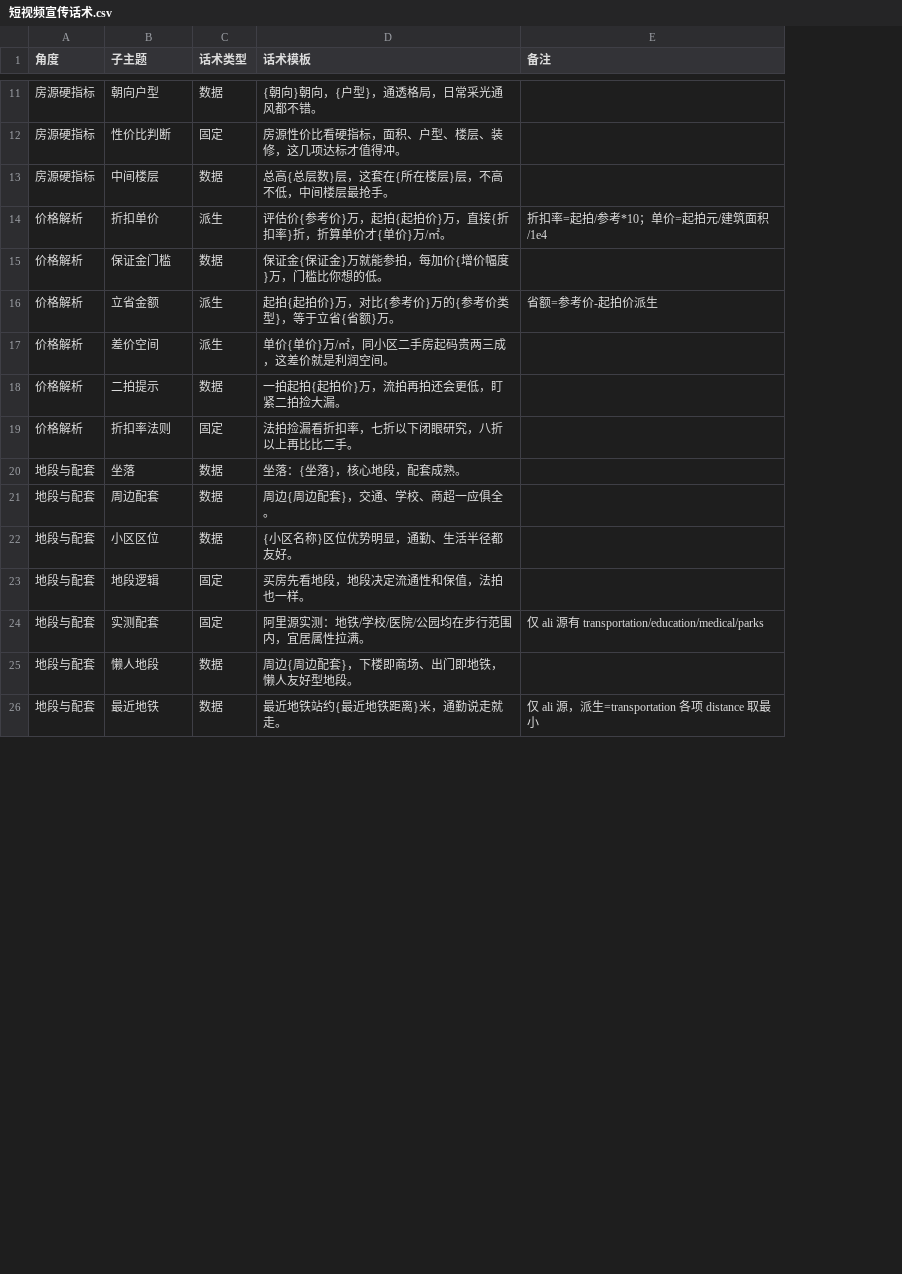
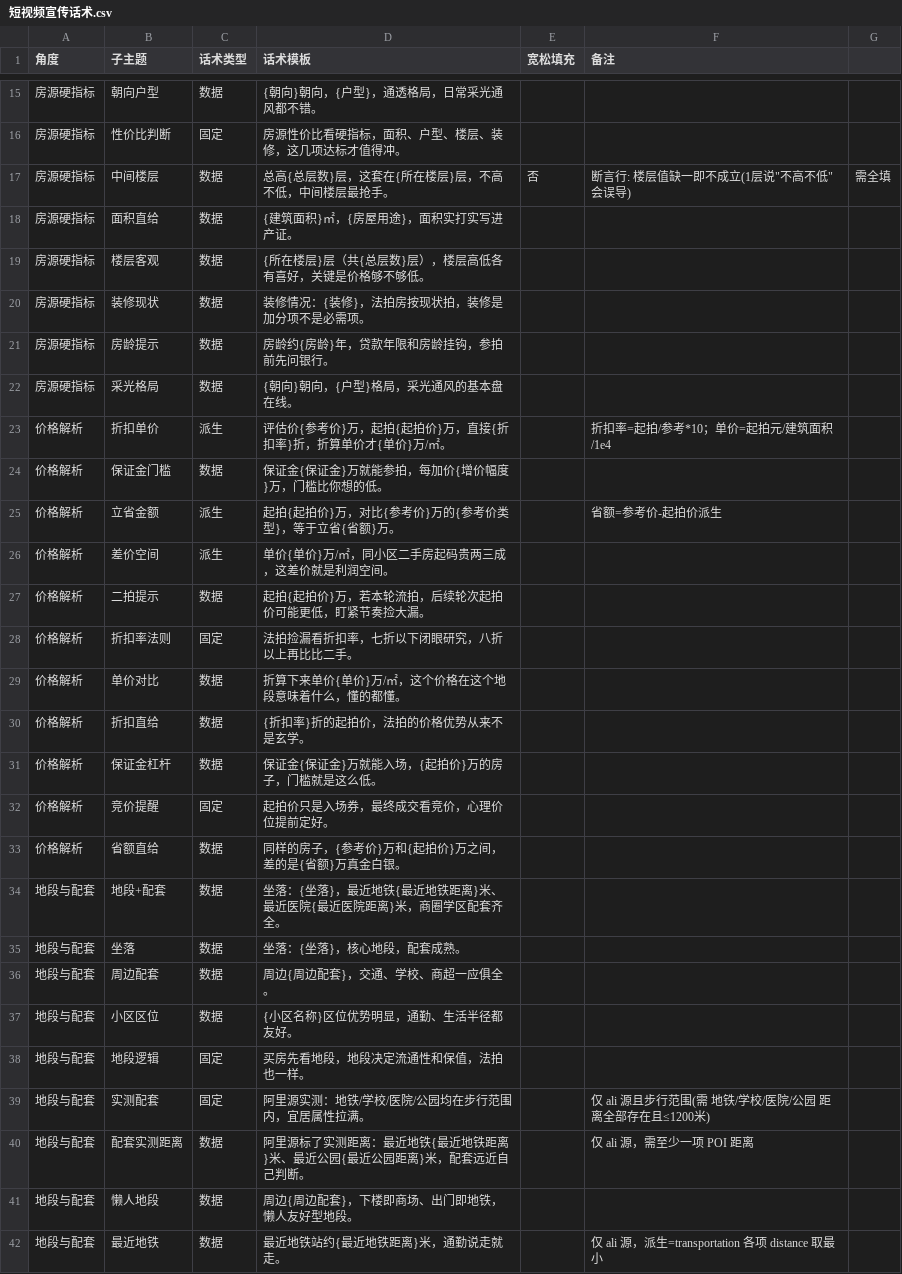
Before and after one commit to mankind007/AuctionPropertyShortVideoAgentSystem, a CSV file: assets/短视频宣传话术.csv, drawn as a sheet; only a part is shown, gaps mark what is left out; addresses are those after the commit; the diff covers the shown part only; the diff names each change by its address in the sheet, - before the commit and + after, or states it on an @@ line.

```diff
--- a/assets/短视频宣传话术.csv
+++ b/assets/短视频宣传话术.csv
+column E (宽松填充), row 17: 否
+column G, row 17: 需全填
-F17 (备注): (empty)
+F17 (备注): 断言行: 楼层值缺一即不成立(1层说"不高不低"会误导)
+row 18: 房源硬指标 | 面积直给 | 数据 | {建筑面积}㎡，{房屋用途}，面积实打实写进产证。
+row 19: 房源硬指标 | 楼层客观 | 数据 | {所在楼层}层（共{总层数}层），楼层高低各有喜好，关键是价格够不够低。
+row 20: 房源硬指标 | 装修现状 | 数据 | 装修情况：{装修}，法拍房按现状拍，装修是加分项不是必需项。
+row 21: 房源硬指标 | 房龄提示 | 数据 | 房龄约{房龄}年，贷款年限和房龄挂钩，参拍前先问银行。
+row 22: 房源硬指标 | 采光格局 | 数据 | {朝向}朝向，{户型}格局，采光通风的基本盘在线。
-D27 (话术模板): 一拍起拍{起拍价}万，流拍再拍还会更低，盯紧二拍捡大漏。
+D27 (话术模板): 起拍{起拍价}万，若本轮流拍，后续轮次起拍价可能更低，盯紧节奏捡大漏。
+row 29: 价格解析 | 单价对比 | 数据 | 折算下来单价{单价}万/㎡，这个价格在这个地段意味着什么，懂的都懂。
+row 30: 价格解析 | 折扣直给 | 数据 | {折扣率}折的起拍价，法拍的价格优势从来不是玄学。
+row 31: 价格解析 | 保证金杠杆 | 数据 | 保证金{保证金}万就能入场，{起拍价}万的房子，门槛就是这么低。
+row 32: 价格解析 | 竞价提醒 | 固定 | 起拍价只是入场券，最终成交看竞价，心理价位提前定好。
+row 33: 价格解析 | 省额直给 | 数据 | 同样的房子，{参考价}万和{起拍价}万之间，差的是{省额}万真金白银。
+row 34: 地段与配套 | 地段+配套 | 数据 | 坐落：{坐落}，最近地铁{最近地铁距离}米、最近医院{最近医院距离}米，商圈学区配套齐全。
-F39 (备注): 仅 ali 源有 transportation/education/medical/parks
+F39 (备注): 仅 ali 源且步行范围(需 地铁/学校/医院/公园 距离全部存在且≤1200米)
+row 40: 地段与配套 | 配套实测距离 | 数据 | 阿里源标了实测距离：最近地铁{最近地铁距离}米、最近公园{最近公园距离}米，配套远近自己判断。 |  | 仅 ali 源，需至少一项 POI 距离
```
Also changed, not shown: 25 added rows and 3 edited cells elsewhere in this file, 21 other files.
